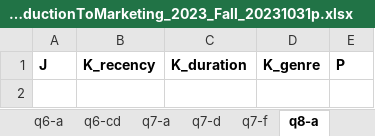
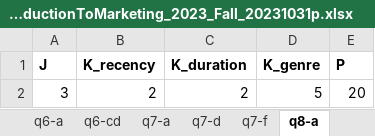
Before and after one commit to alexmakassiouk/eth-marketing23, an Excel workbook: raw_data/CPA_ProjectReportTemplate_IntroductionToMarketing_2023_Fall_20231031p.xlsx, sheet q8-a, drawn as a sheet; values as stored, in another font and other column widths than the file's, no borders; the diff names each change by its address in the sheet, - before the commit and + after, or states it on an @@ line.

```diff
--- a/raw_data/CPA_ProjectReportTemplate_IntroductionToMarketing_2023_Fall_20231031p.xlsx (sheet q8-a)
+++ b/raw_data/CPA_ProjectReportTemplate_IntroductionToMarketing_2023_Fall_20231031p.xlsx (sheet q8-a)
+row 2: 3 | 2 | 2 | 5 | 20
```
Also changed, not shown: sheet q8-d, sheet q8-e, sheet q7-a, sheet q7-f, 2 other files.
